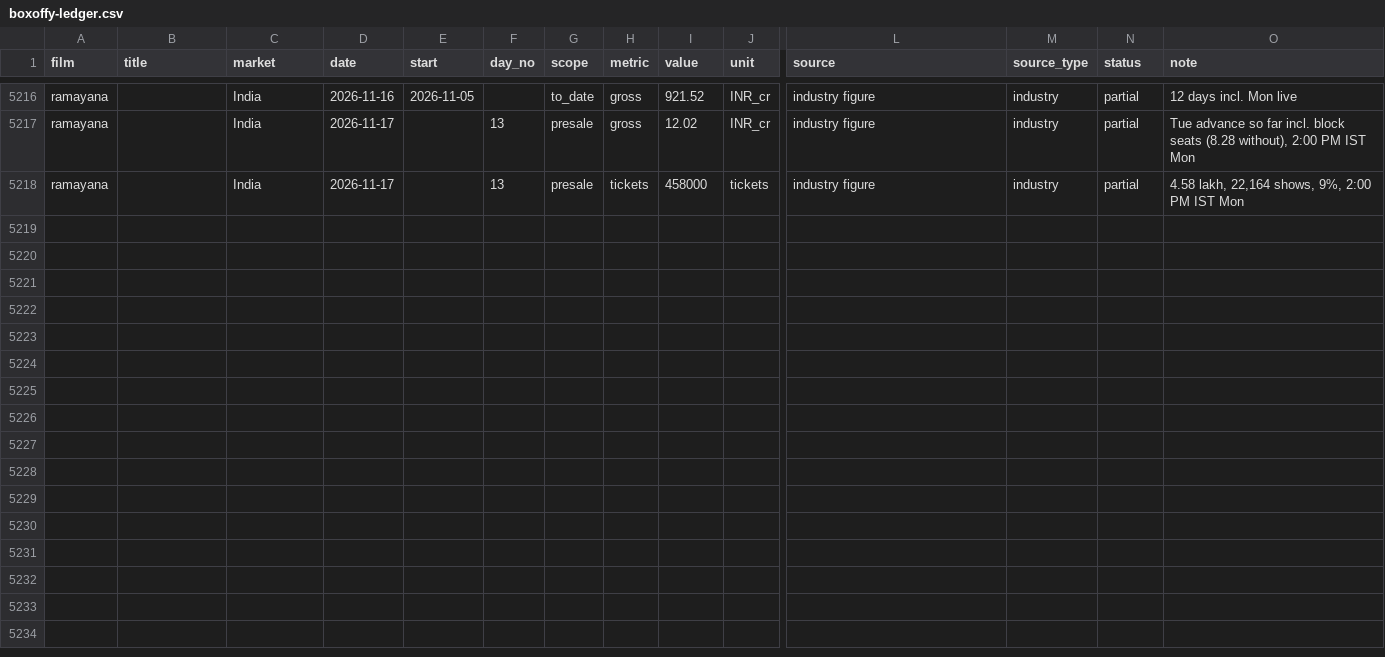
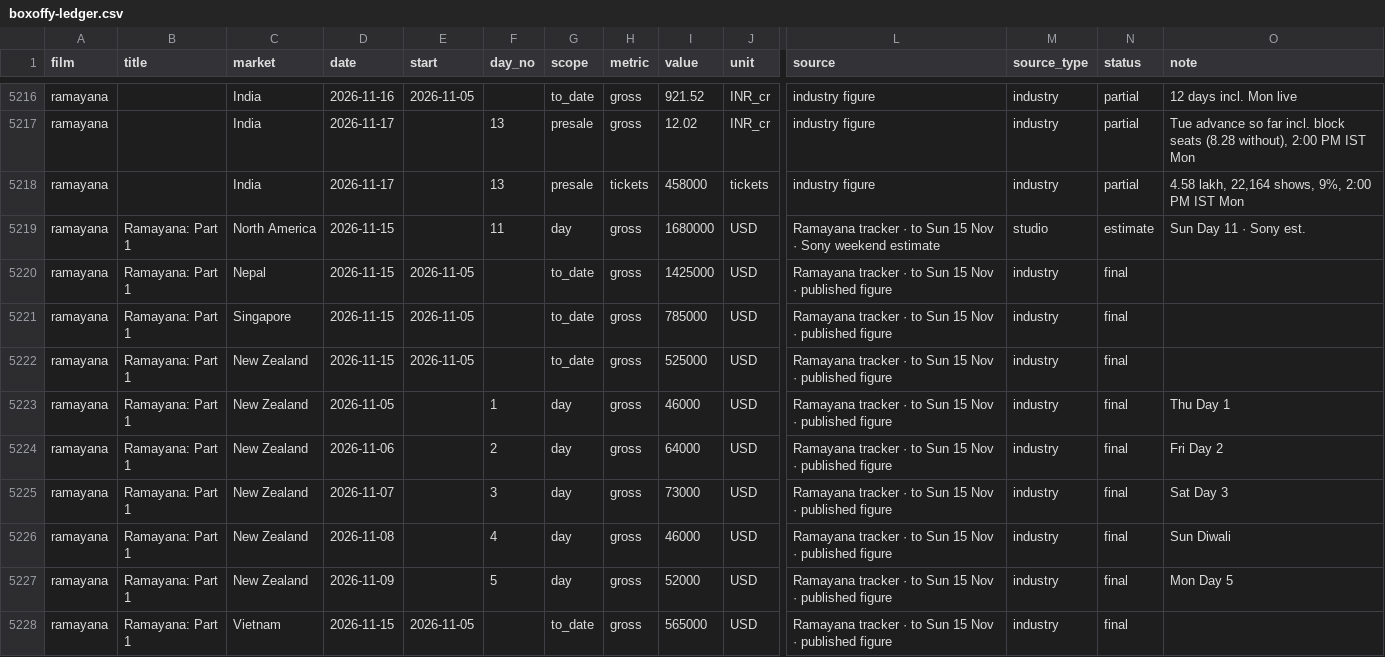
Before and after one commit to prasadbhojak-oss/boxoffy, a CSV file: ledger/boxoffy-ledger.csv, drawn as a sheet; only a part is shown, gaps mark what is left out; rows hold the shown columns only; the diff names each change by its address in the sheet, - before the commit and + after, or states it on an @@ line.

Commit message:
ledger: hourly capture Mon 11/16/2026  6:21:08.09

```diff
--- a/ledger/boxoffy-ledger.csv
+++ b/ledger/boxoffy-ledger.csv
+row 5219: ramayana | Ramayana: Part 1 | North America | 2026-11-15 |  | 11 | day | gross | 1680000 | USD | Ramayana tracker · to Sun 15 Nov · Sony weekend estimate | studio | estimate | Sun Day 11 · Sony est.
+row 5220: ramayana | Ramayana: Part 1 | Nepal | 2026-11-15 | 2026-11-05 |  | to_date | gross | 1425000 | USD | Ramayana tracker · to Sun 15 Nov · published figure | industry | final
+row 5221: ramayana | Ramayana: Part 1 | Singapore | 2026-11-15 | 2026-11-05 |  | to_date | gross | 785000 | USD | Ramayana tracker · to Sun 15 Nov · published figure | industry | final
+row 5222: ramayana | Ramayana: Part 1 | New Zealand | 2026-11-15 | 2026-11-05 |  | to_date | gross | 525000 | USD | Ramayana tracker · to Sun 15 Nov · published figure | industry | final
+row 5223: ramayana | Ramayana: Part 1 | New Zealand | 2026-11-05 |  | 1 | day | gross | 46000 | USD | Ramayana tracker · to Sun 15 Nov · published figure | industry | final | Thu Day 1
+row 5224: ramayana | Ramayana: Part 1 | New Zealand | 2026-11-06 |  | 2 | day | gross | 64000 | USD | Ramayana tracker · to Sun 15 Nov · published figure | industry | final | Fri Day 2
+row 5225: ramayana | Ramayana: Part 1 | New Zealand | 2026-11-07 |  | 3 | day | gross | 73000 | USD | Ramayana tracker · to Sun 15 Nov · published figure | industry | final | Sat Day 3
+row 5226: ramayana | Ramayana: Part 1 | New Zealand | 2026-11-08 |  | 4 | day | gross | 46000 | USD | Ramayana tracker · to Sun 15 Nov · published figure | industry | final | Sun Diwali
+row 5227: ramayana | Ramayana: Part 1 | New Zealand | 2026-11-09 |  | 5 | day | gross | 52000 | USD | Ramayana tracker · to Sun 15 Nov · published figure | industry | final | Mon Day 5
+row 5228: ramayana | Ramayana: Part 1 | Vietnam | 2026-11-15 | 2026-11-05 |  | to_date | gross | 565000 | USD | Ramayana tracker · to Sun 15 Nov · published figure | industry | final
```
